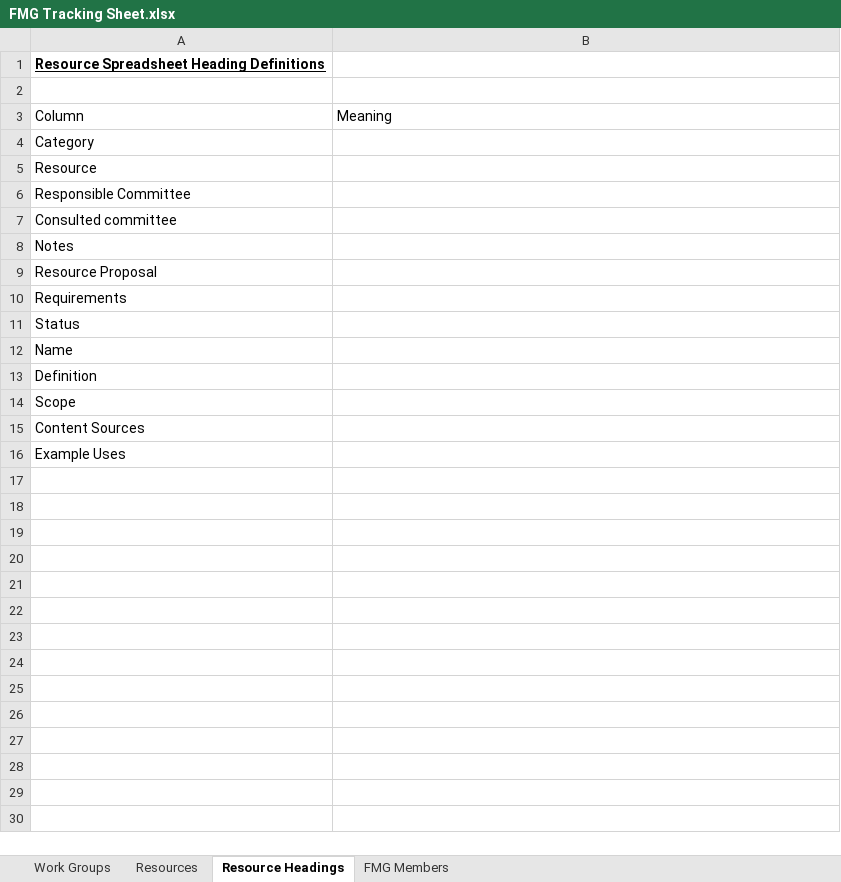
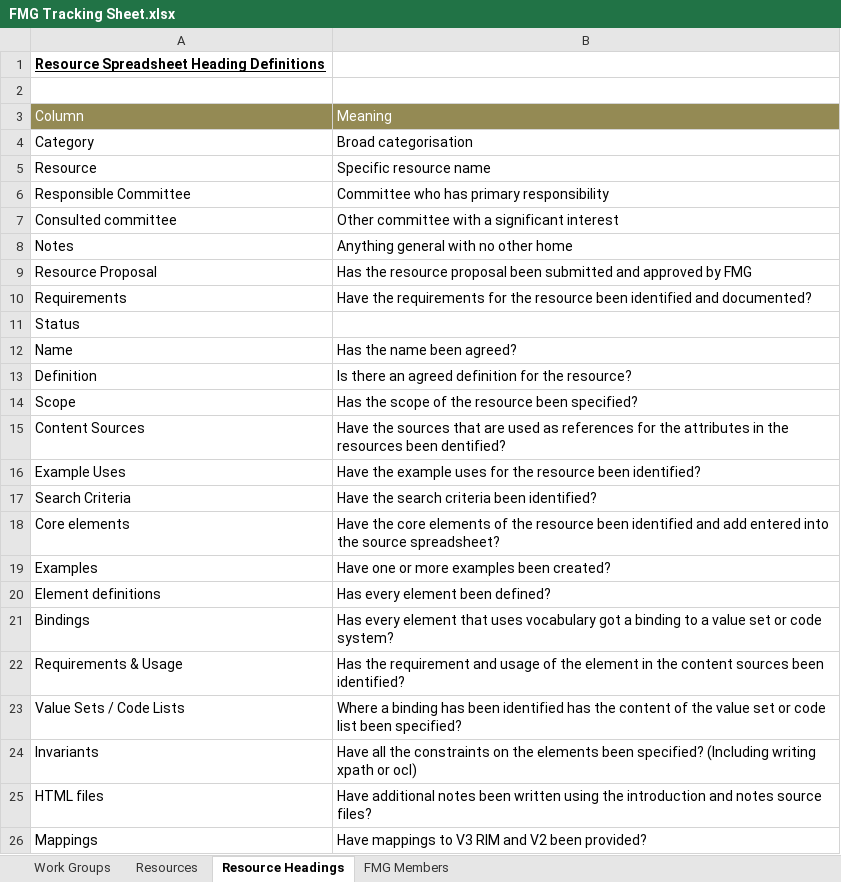
Before and after one commit to vista-novo/fhir, an Excel workbook: documents/governance/FMG/FMG Tracking Sheet.xlsx, sheet Resource Headings, drawn as a sheet; values as stored, in another font and other column widths than the file's, no borders; the diff names each change by its address in the sheet, - before the commit and + after, or states it on an @@ line.

Commit message:
git-svn-id: http://gforge.hl7.org/svn/fhir/trunk@1181 2f0db536-2c49-4257-a3fa-e771ed206c19

```diff
--- a/documents/governance/FMG/FMG Tracking Sheet.xlsx (sheet Resource Headings)
+++ b/documents/governance/FMG/FMG Tracking Sheet.xlsx (sheet Resource Headings)
@@ A3:B3 fill: none → #948A54, text colour: black → #FFFFFF @@
-B4: (empty)
+B4: Broad categorisation
-B5: (empty)
+B5: Specific resource name
-B6: (empty)
+B6: Committee who has primary responsibility
-B7: (empty)
+B7: Other committee with a significant interest
-B8: (empty)
+B8: Anything general with no other home
-B9: (empty)
+B9: Has the resource proposal been submitted and approved by FMG
-B10: (empty)
+B10: Have the requirements for the resource been identified and documented?
-B12: (empty)
+B12: Has the name been agreed?
-B13: (empty)
+B13: Is there an agreed definition for the resource?
-B14: (empty)
+B14: Has the scope of the resource been specified?
-B15: (empty)
+B15: Have the sources that are used as references for the attributes in the resources been dentified?
-B16: (empty)
+B16: Have the example uses for the resource been identified?
+row 17: Search Criteria | Have the search criteria been identified?
+row 18: Core elements | Have the core elements of the resource been identified and add entered into the source spreadsheet?
+row 19: Examples | Have one or more examples been created?
+row 20: Element definitions | Has every element been defined?
+row 21: Bindings | Has every element that uses vocabulary got a binding to a value set or code system?
+row 22: Requirements & Usage | Has the requirement and usage of the element in the content sources been identified?
+row 23: Value Sets / Code Lists | Where a binding has been identified has the content of the value set or code list been specified?
+row 24: Invariants | Have all the constraints on the elements been specified? (Including writing xpath or ocl)
+row 25: HTML files | Have additional notes been written using the introduction and notes source files?
+row 26: Mappings | Have mappings to V3 RIM and V2 been provided?
```
Also changed, not shown: sheet Resources.
